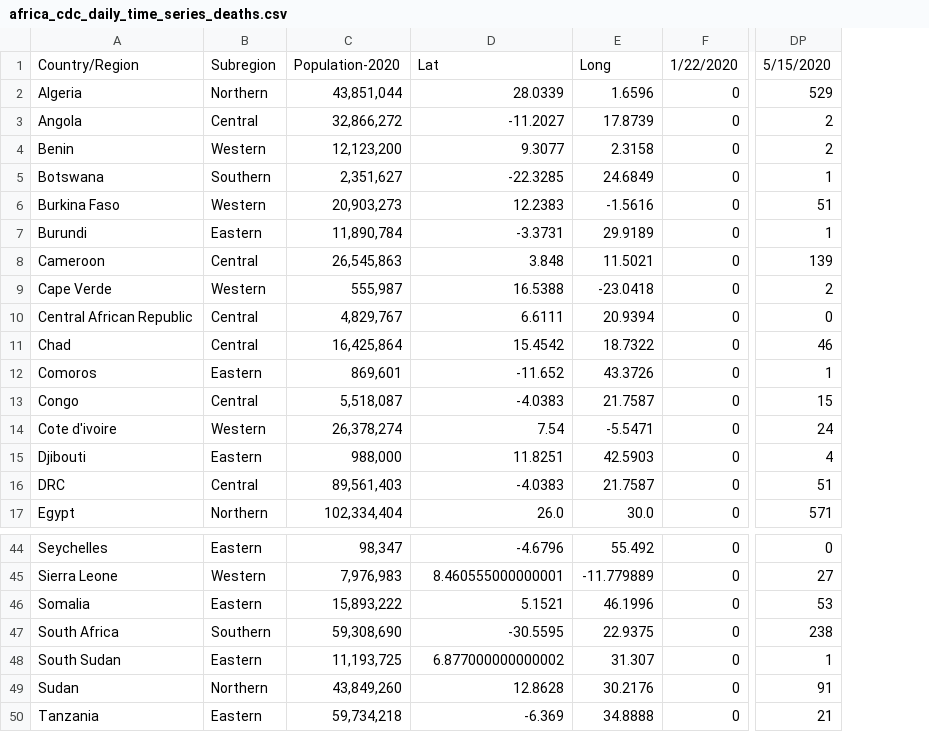
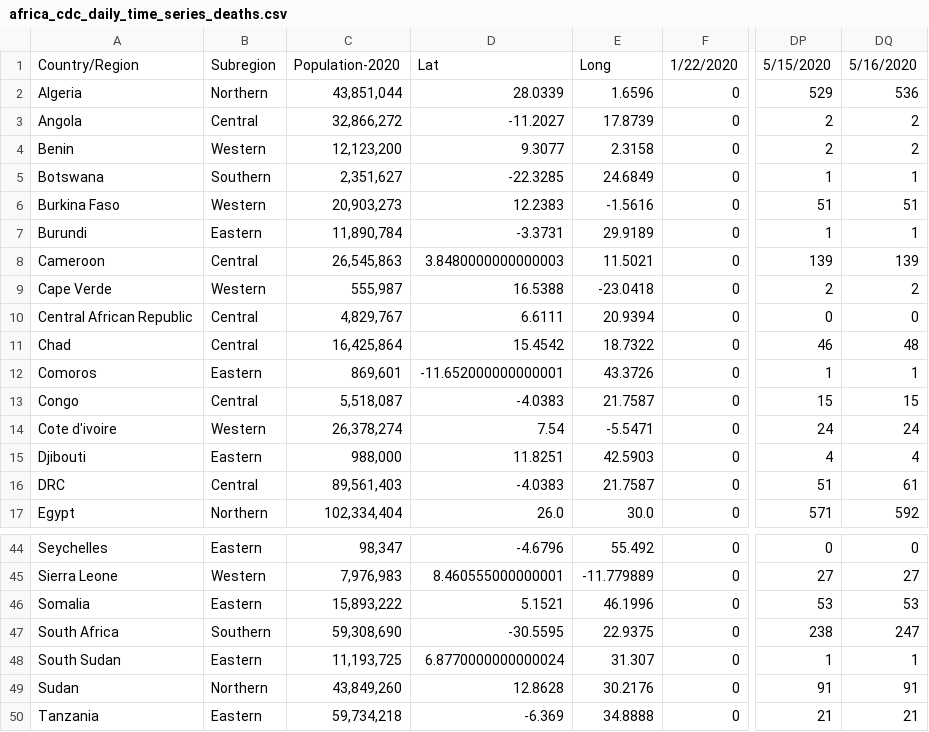
Before and after one commit to dsfsi/covid19africa, a CSV file: data/time_series/africa_cdc/africa_cdc_daily_time_series_deaths.csv, drawn as a sheet; only a part is shown, gaps mark what is left out; the diff names each change by its address in the sheet, - before the commit and + after, or states it on an @@ line.

```diff
--- a/data/time_series/africa_cdc/africa_cdc_daily_time_series_deaths.csv
+++ b/data/time_series/africa_cdc/africa_cdc_daily_time_series_deaths.csv
+column DQ, rows 1-17: 5/16/2020 | 536 | 2 | 2 | 1 | 51 | 1 | 139 | 2 | 0 | 48 | 1 | 15 | 24 | 4 | 61 | 592; rows 44-50: 0 | 27 | 53 | 247 | 1 | 91 | 21
-D8: 3.848
+D8: 3.8480000000000003
-D12: -11.652
+D12: -11.652000000000001
-D48: 6.877000000000002
+D48: 6.8770000000000024
```
Also changed, not shown: data/time_series/africa_cdc/africa_cdc_daily_time_series_cases.csv, data/time_series/africa_cdc/africa_cdc_daily_time_series_recovered.csv, 2 other files.
